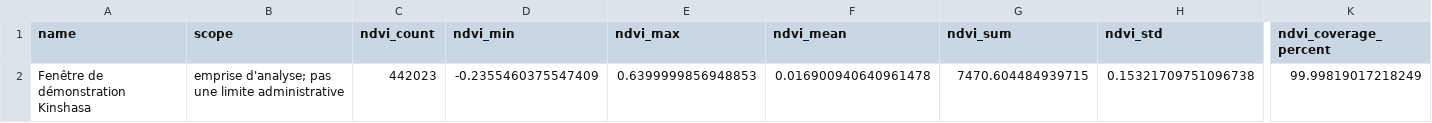
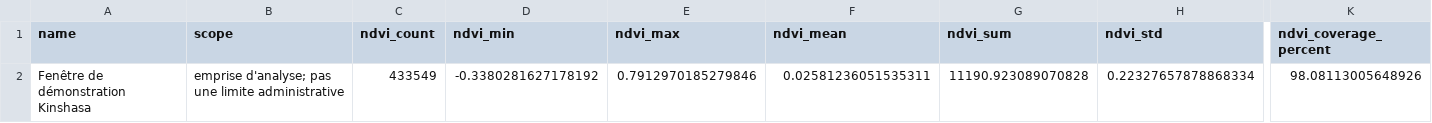
Before and after one commit to cedrick14/cartomize-python, a CSV file: demonstration-carto/results/ndvi_zonal.csv, drawn as a sheet; only a part is shown, gaps mark what is left out; the diff names each change by its address in the sheet, - before the commit and + after, or states it on an @@ line.

```diff
--- a/demonstration-carto/results/ndvi_zonal.csv
+++ b/demonstration-carto/results/ndvi_zonal.csv
-C2 (ndvi_count): 442023
+C2 (ndvi_count): 433549
-D2 (ndvi_min): -0.2355460375547409
+D2 (ndvi_min): -0.3380281627178192
-E2 (ndvi_max): 0.6399999856948853
+E2 (ndvi_max): 0.7912970185279846
-F2 (ndvi_mean): 0.016900940640961478
+F2 (ndvi_mean): 0.02581236051535311
-G2 (ndvi_sum): 7470.604484939715
+G2 (ndvi_sum): 11190.923089070828
-H2 (ndvi_std): 0.15321709751096738
+H2 (ndvi_std): 0.22327657878868334
-K2 (ndvi_coverage_percent): 99.99819017218249
+K2 (ndvi_coverage_percent): 98.08113005648926
```
Also changed, not shown: demonstration-carto/results/scl_summary.csv, 45 other files.
